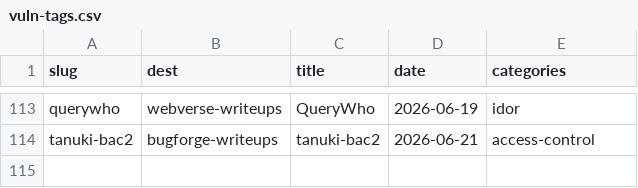
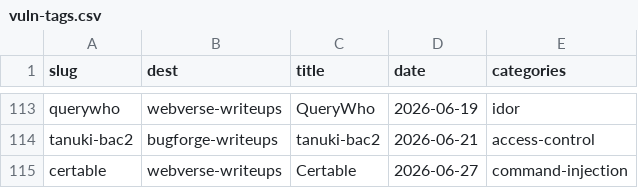
Before and after one commit to 7s26simon/7s26simon.github.io, a CSV file: _scripts/vuln-tags.csv, drawn as a sheet; only a part is shown, gaps mark what is left out.

Commit message:
Certable Writeup
writeup added.

```diff
--- a/_scripts/vuln-tags.csv
+++ b/_scripts/vuln-tags.csv
@@ -114 +114,2 @@ querywho,webverse-writeups,QueryWho,2026-06-19,idor
 tanuki-bac2,bugforge-writeups,tanuki-bac2,2026-06-21,access-control
+certable,webverse-writeups,Certable,2026-06-27,command-injection
```
Also changed, not shown: 11 other files.
